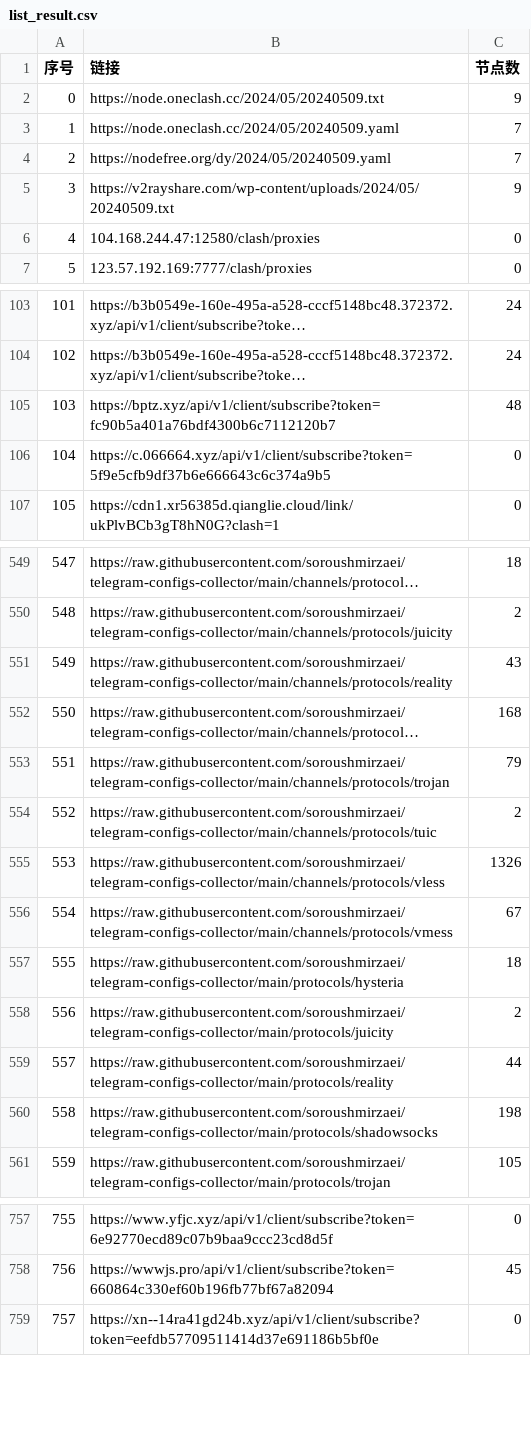
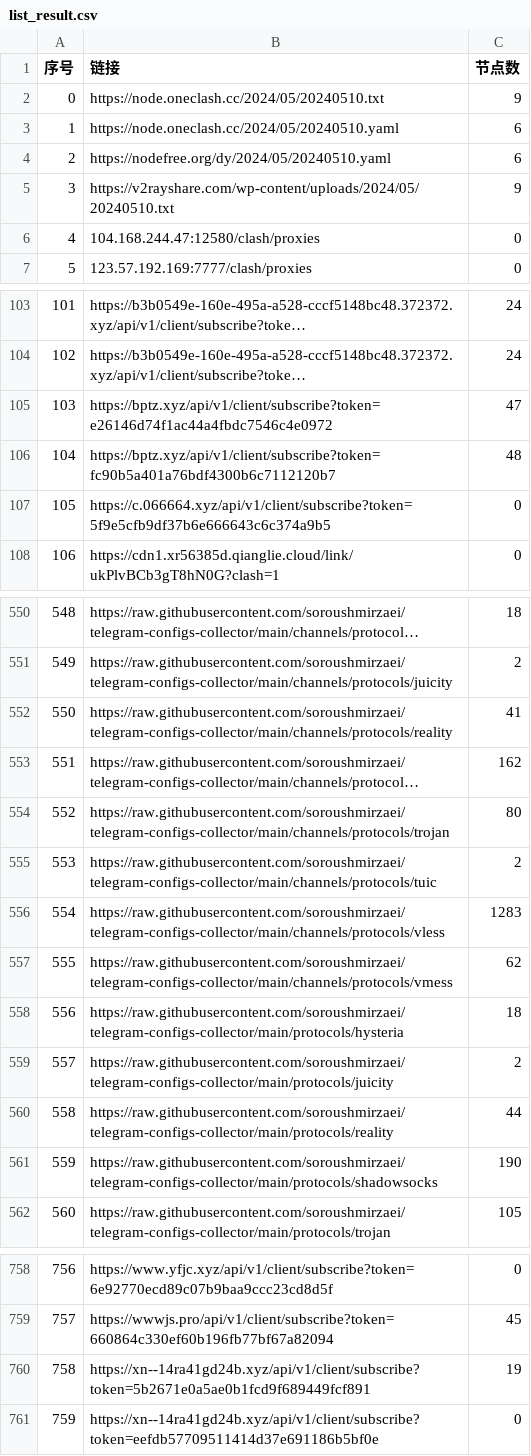
Before and after one commit to GameAutoScript/NiceVPN, a CSV file: utils/merge/list_result.csv, drawn as a sheet; only a part is shown, gaps mark what is left out; long unchanged cells end in …; removed rows and columns are numbered as before the commit, all else as after; the diff covers the shown part only; the diff names each change by its address in the sheet, - before the commit and + after, or states it on an @@ line.

```diff
--- a/utils/merge/list_result.csv
+++ b/utils/merge/list_result.csv
-B2 (链接): https://node.oneclash.cc/2024/05/20240509.txt
+B2 (链接): https://node.oneclash.cc/2024/05/20240510.txt
-row 3: 1 | https://node.oneclash.cc/2024/05/20240509.yaml | 7
-row 4: 2 | https://nodefree.org/dy/2024/05/20240509.yaml | 7
+row 3: 1 | https://node.oneclash.cc/2024/05/20240510.yaml | 6
+row 4: 2 | https://nodefree.org/dy/2024/05/20240510.yaml | 6
-B5 (链接): https://v2rayshare.com/wp-content/uploads/2024/05/20240509.txt
+B5 (链接): https://v2rayshare.com/wp-content/uploads/2024/05/20240510.txt
+row 105: 103 | https://bptz.xyz/api/v1/client/subscribe?token=e26146d74f1ac44a4fbdc7546c4e0972 | 47
@@ column A (序号) renumbered between rows 106 and 787 @@
-C552 (节点数): 43
+C552 (节点数): 41
-C553 (节点数): 168
+C553 (节点数): 162
-C554 (节点数): 79
+C554 (节点数): 80
-C556 (节点数): 1326
+C556 (节点数): 1283
-C557 (节点数): 67
+C557 (节点数): 62
-C561 (节点数): 198
+C561 (节点数): 190
+row 760: 758 | https://xn--14ra41gd24b.xyz/api/v1/client/subscribe?token=5b2671e0a5ae0b1fcd9f689449fcf891 | 19
```
Also changed, not shown: 32 edited cells elsewhere in this file, 13 other files.
